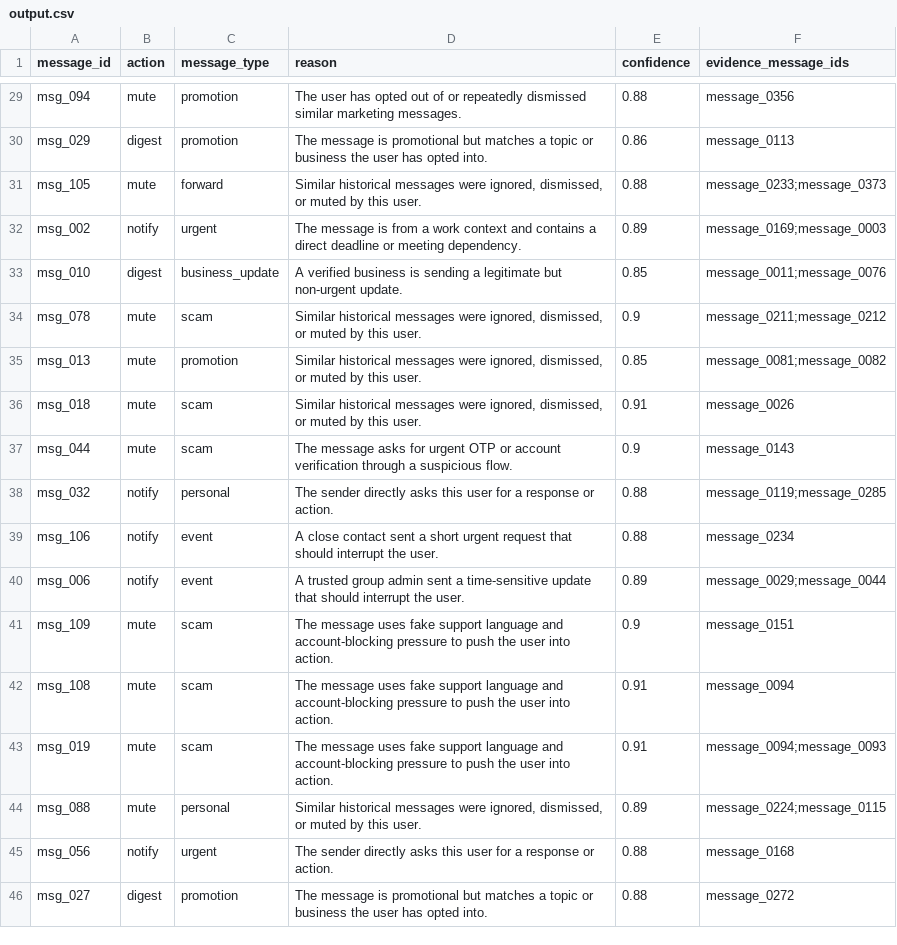
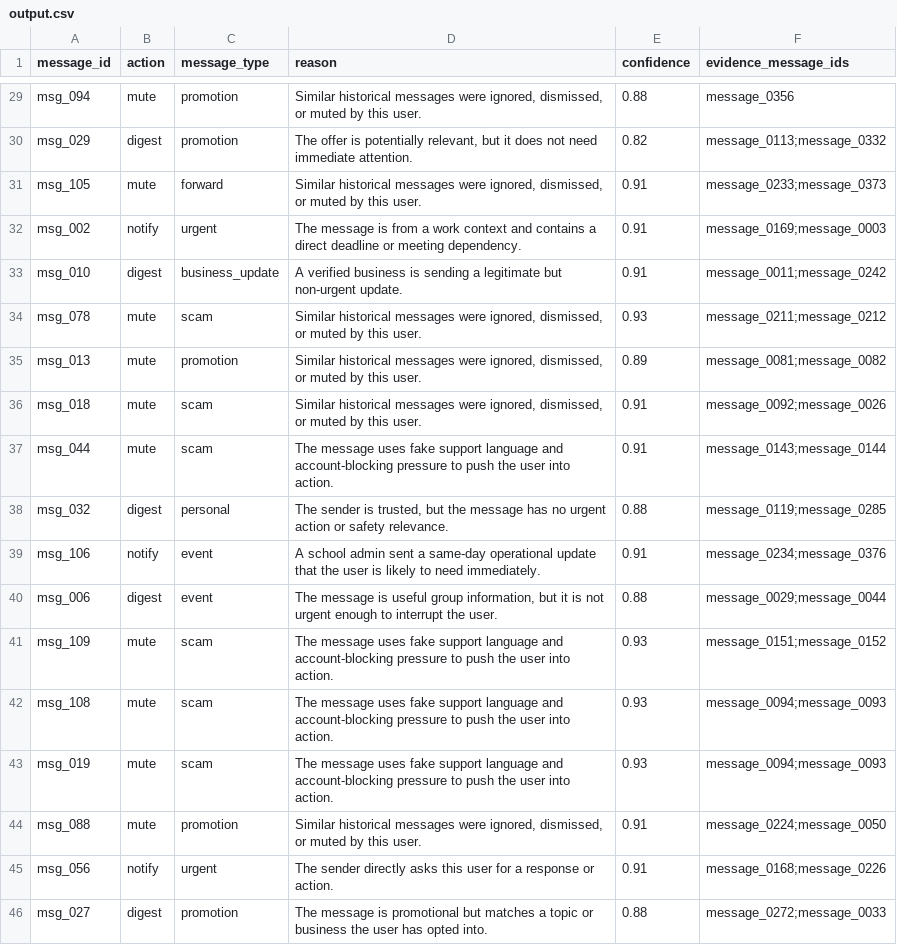
Before and after one commit to emirtepedeldiren/message-notification-router, a CSV file: output.csv, drawn as a sheet; only a part is shown, gaps mark what is left out; the diff covers the shown part only; the diff names each change by its address in the sheet, - before the commit and + after, or states it on an @@ line.

```diff
--- a/output.csv
+++ b/output.csv
-D29 (reason): The user has opted out of or repeatedly dismissed similar marketing messages.
+D29 (reason): Similar historical messages were ignored, dismissed, or muted by this user.
-D30 (reason): The message is promotional but matches a topic or business the user has opted into.
+D30 (reason): The offer is potentially relevant, but it does not need immediate attention.
-E30 (confidence): 0.86
+E30 (confidence): 0.82
-F30 (evidence_message_ids): message_0113
+F30 (evidence_message_ids): message_0113;message_0332
-E31 (confidence): 0.88
+E31 (confidence): 0.91
-E32 (confidence): 0.89
+E32 (confidence): 0.91
-E33 (confidence): 0.85
+E33 (confidence): 0.91
-F33 (evidence_message_ids): message_0011;message_0076
+F33 (evidence_message_ids): message_0011;message_0242
-E34 (confidence): 0.9
+E34 (confidence): 0.93
-E35 (confidence): 0.85
+E35 (confidence): 0.89
-F36 (evidence_message_ids): message_0026
+F36 (evidence_message_ids): message_0092;message_0026
-D37 (reason): The message asks for urgent OTP or account verification through a suspicious flow.
+D37 (reason): The message uses fake support language and account-blocking pressure to push the user into action.
-E37 (confidence): 0.9
+E37 (confidence): 0.91
-F37 (evidence_message_ids): message_0143
+F37 (evidence_message_ids): message_0143;message_0144
-B38 (action): notify
+B38 (action): digest
-D38 (reason): The sender directly asks this user for a response or action.
+D38 (reason): The sender is trusted, but the message has no urgent action or safety relevance.
-D39 (reason): A close contact sent a short urgent request that should interrupt the user.
+D39 (reason): A school admin sent a same-day operational update that the user is likely to need immediately.
-E39 (confidence): 0.88
+E39 (confidence): 0.91
-F39 (evidence_message_ids): message_0234
+F39 (evidence_message_ids): message_0234;message_0376
-B40 (action): notify
+B40 (action): digest
-D40 (reason): A trusted group admin sent a time-sensitive update that should interrupt the…
+D40 (reason): The message is useful group information, but it is not urgent enough to interrupt the…
-E40 (confidence): 0.89
+E40 (confidence): 0.88
-E41 (confidence): 0.9
+E41 (confidence): 0.93
-F41 (evidence_message_ids): message_0151
+F41 (evidence_message_ids): message_0151;message_0152
-E42:E43 (confidence): 0.91
+E42:E43 (confidence): 0.93
-F42 (evidence_message_ids): message_0094
+F42 (evidence_message_ids): message_0094;message_0093
-C44 (message_type): personal
+C44 (message_type): promotion
-E44 (confidence): 0.89
+E44 (confidence): 0.91
-F44 (evidence_message_ids): message_0224;message_0115
+F44 (evidence_message_ids): message_0224;message_0050
-E45 (confidence): 0.88
+E45 (confidence): 0.91
-F45 (evidence_message_ids): message_0168
+F45 (evidence_message_ids): message_0168;message_0226
-F46 (evidence_message_ids): message_0272
+F46 (evidence_message_ids): message_0272;message_0033
```
Also changed, not shown: 155 edited cells elsewhere in this file.
